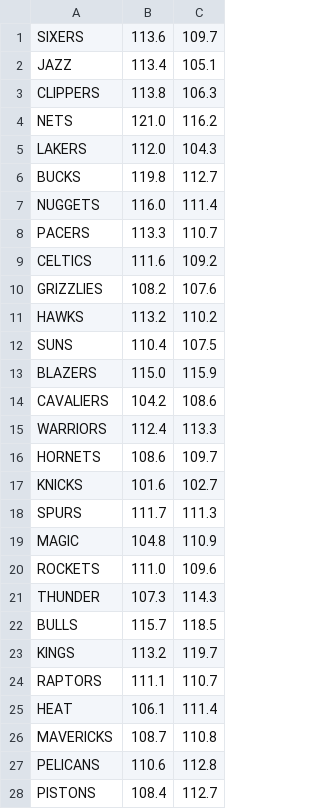
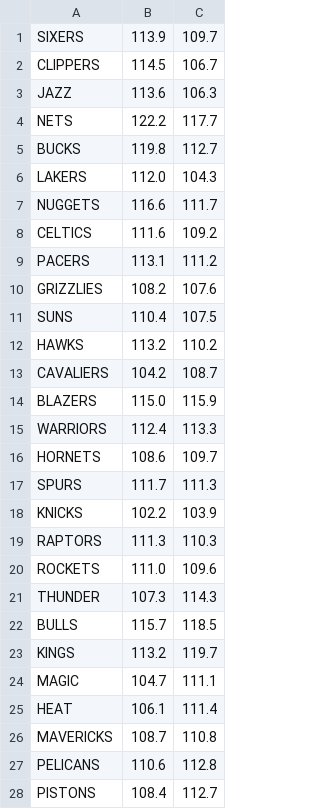
Before and after one commit to charlielogan/NBAexploration, a CSV file: data/ppg_avgs.csv, drawn as a sheet; only a part is shown; the diff covers the shown part only.

Commit message:
auto ppg commit

```diff
--- a/data/ppg_avgs.csv
+++ b/data/ppg_avgs.csv
@@ -1,20 +1,20 @@
-SIXERS,113.6,109.7
-JAZZ,113.4,105.1
-CLIPPERS,113.8,106.3
-NETS,121.0,116.2
+SIXERS,113.9,109.7
+CLIPPERS,114.5,106.7
+JAZZ,113.6,106.3
+NETS,122.2,117.7
+BUCKS,119.8,112.7
 LAKERS,112.0,104.3
-BUCKS,119.8,112.7
-NUGGETS,116.0,111.4
-PACERS,113.3,110.7
+NUGGETS,116.6,111.7
 CELTICS,111.6,109.2
+PACERS,113.1,111.2
 GRIZZLIES,108.2,107.6
+SUNS,110.4,107.5
 HAWKS,113.2,110.2
-SUNS,110.4,107.5
+CAVALIERS,104.2,108.7
 BLAZERS,115.0,115.9
-CAVALIERS,104.2,108.6
 WARRIORS,112.4,113.3
 HORNETS,108.6,109.7
-KNICKS,101.6,102.7
 SPURS,111.7,111.3
-MAGIC,104.8,110.9
+KNICKS,102.2,103.9
+RAPTORS,111.3,110.3
 ROCKETS,111.0,109.6
@@ -23,3 +23,3 @@ BULLS,115.7,118.5
 KINGS,113.2,119.7
-RAPTORS,111.1,110.7
+MAGIC,104.7,111.1
 HEAT,106.1,111.4
```
Also changed, not shown: 1 added row, 1 removed row and 2 edited cells elsewhere in this file.
